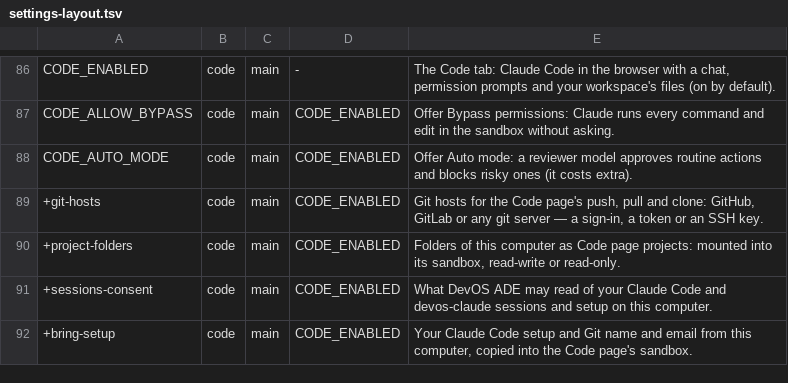
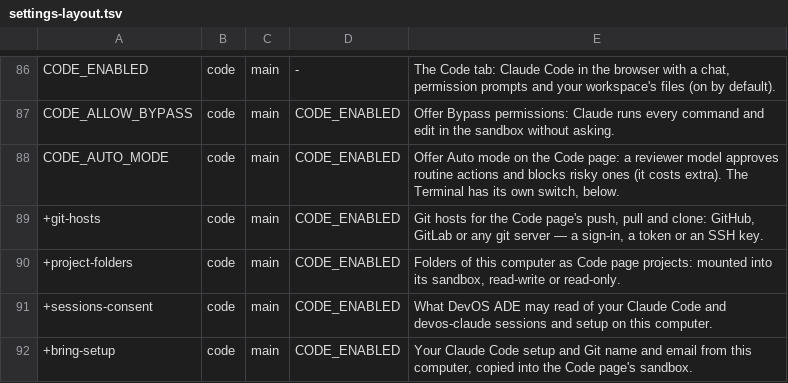
Before and after one commit to JongoDB-Labs/devos-ade, a TSV file: catalog/settings-layout.tsv, drawn as a sheet; only a part is shown, gaps mark what is left out.

```diff
--- a/catalog/settings-layout.tsv
+++ b/catalog/settings-layout.tsv
@@ -87,3 +87,3 @@ CODE_ENABLED	code	main	-	The Code tab: Claude Code in the browser with a chat, p
 CODE_ALLOW_BYPASS	code	main	CODE_ENABLED	Offer Bypass permissions: Claude runs every command and edit in the sandbox without asking.
-CODE_AUTO_MODE	code	main	CODE_ENABLED	Offer Auto mode: a reviewer model approves routine actions and blocks risky ones (it costs extra).
+CODE_AUTO_MODE	code	main	CODE_ENABLED	Offer Auto mode on the Code page: a reviewer model approves routine actions and blocks risky ones (it costs extra). The Terminal has its own switch, below.
 +git-hosts	code	main	CODE_ENABLED	Git hosts for the Code page's push, pull and clone: GitHub, GitLab or any git server — a sign-in, a token or an SSH key.
```
Also changed, not shown: catalog/settings.tsv, catalog/setup-links.tsv, 17 other files.
